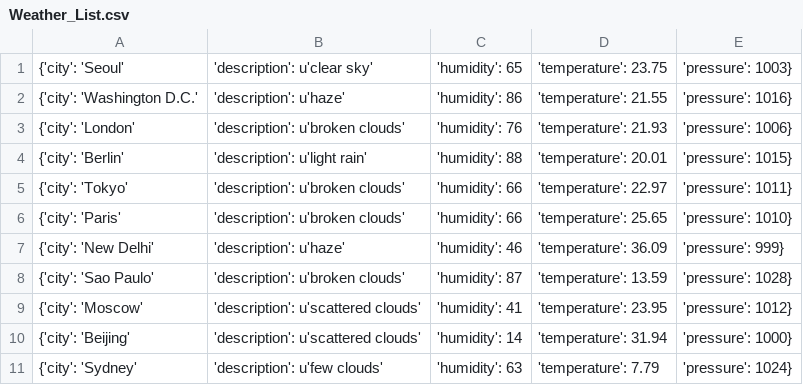
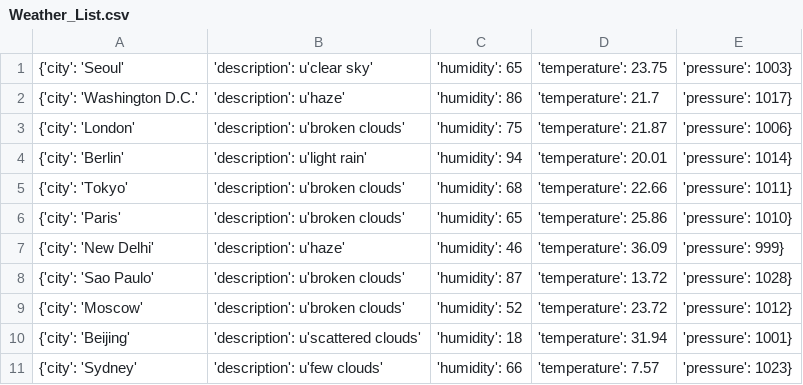
Before and after one commit to Alfie1996/Mega.github.io, a CSV file: Weather_List.csv, drawn as a sheet.

Commit message:
Auto commit at 2023-06-20 11:50:01.584493

```diff
--- a/Weather_List.csv
+++ b/Weather_List.csv
@@ -1,11 +1,11 @@
 {'city': 'Seoul', 'description': u'clear sky', 'humidity': 65, 'temperature': 23.75, 'pressure': 1003}
-{'city': 'Washington D.C.', 'description': u'haze', 'humidity': 86, 'temperature': 21.55, 'pressure': 1016}
-{'city': 'London', 'description': u'broken clouds', 'humidity': 76, 'temperature': 21.93, 'pressure': 1006}
-{'city': 'Berlin', 'description': u'light rain', 'humidity': 88, 'temperature': 20.01, 'pressure': 1015}
-{'city': 'Tokyo', 'description': u'broken clouds', 'humidity': 66, 'temperature': 22.97, 'pressure': 1011}
-{'city': 'Paris', 'description': u'broken clouds', 'humidity': 66, 'temperature': 25.65, 'pressure': 1010}
+{'city': 'Washington D.C.', 'description': u'haze', 'humidity': 86, 'temperature': 21.7, 'pressure': 1017}
+{'city': 'London', 'description': u'broken clouds', 'humidity': 75, 'temperature': 21.87, 'pressure': 1006}
+{'city': 'Berlin', 'description': u'light rain', 'humidity': 94, 'temperature': 20.01, 'pressure': 1014}
+{'city': 'Tokyo', 'description': u'broken clouds', 'humidity': 68, 'temperature': 22.66, 'pressure': 1011}
+{'city': 'Paris', 'description': u'broken clouds', 'humidity': 65, 'temperature': 25.86, 'pressure': 1010}
 {'city': 'New Delhi', 'description': u'haze', 'humidity': 46, 'temperature': 36.09, 'pressure': 999}
-{'city': 'Sao Paulo', 'description': u'broken clouds', 'humidity': 87, 'temperature': 13.59, 'pressure': 1028}
-{'city': 'Moscow', 'description': u'scattered clouds', 'humidity': 41, 'temperature': 23.95, 'pressure': 1012}
-{'city': 'Beijing', 'description': u'scattered clouds', 'humidity': 14, 'temperature': 31.94, 'pressure': 1000}
-{'city': 'Sydney', 'description': u'few clouds', 'humidity': 63, 'temperature': 7.79, 'pressure': 1024}
+{'city': 'Sao Paulo', 'description': u'broken clouds', 'humidity': 87, 'temperature': 13.72, 'pressure': 1028}
+{'city': 'Moscow', 'description': u'broken clouds', 'humidity': 52, 'temperature': 23.72, 'pressure': 1012}
+{'city': 'Beijing', 'description': u'scattered clouds', 'humidity': 18, 'temperature': 31.94, 'pressure': 1001}
+{'city': 'Sydney', 'description': u'few clouds', 'humidity': 66, 'temperature': 7.57, 'pressure': 1023}
```
